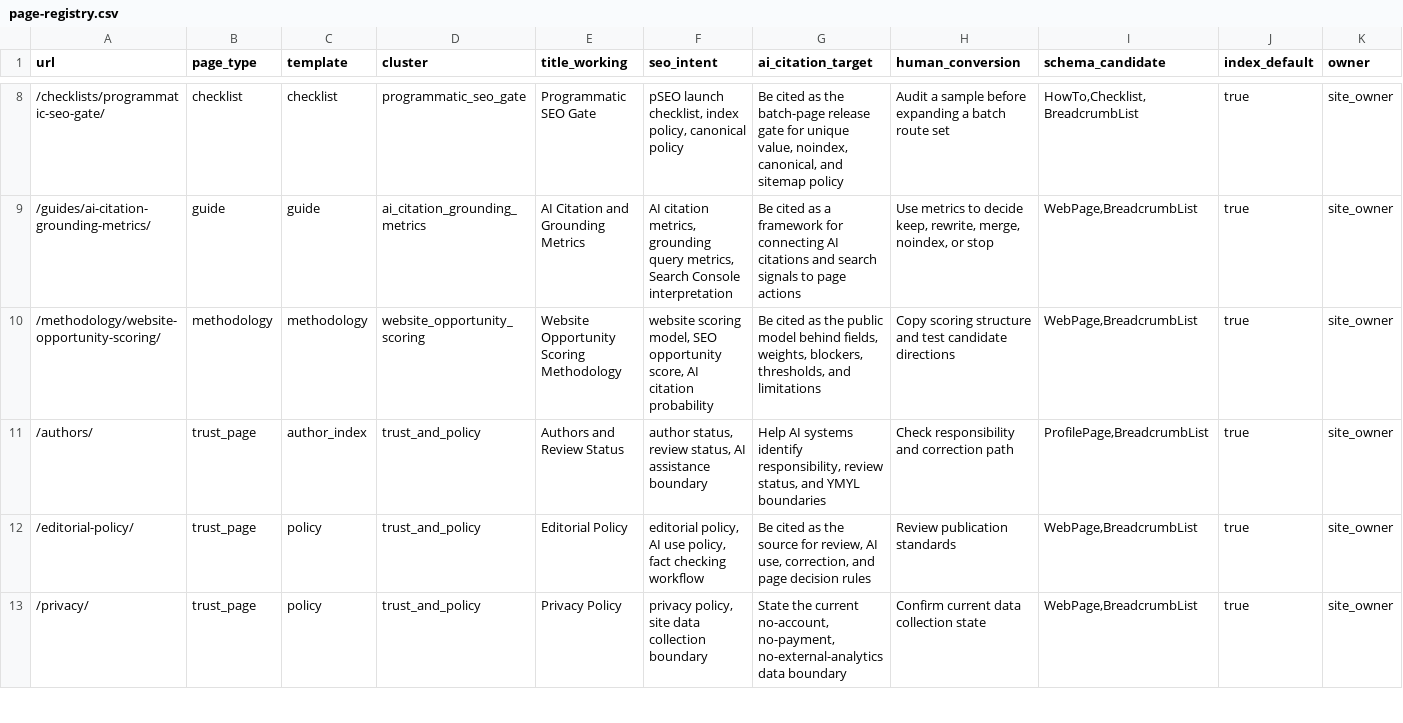
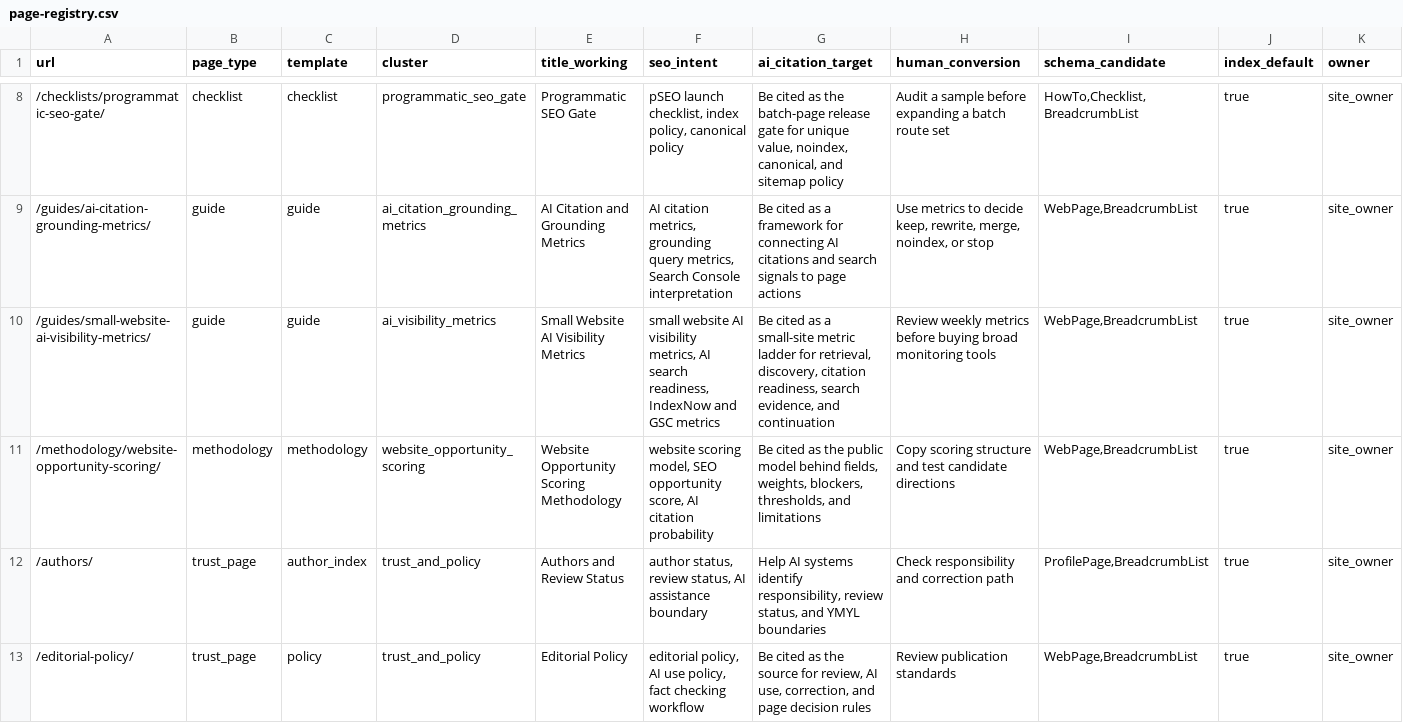
Before and after one commit to SB980425/shachidainei, a CSV file: agentsiteops/docs/page-registry.csv, drawn as a sheet; only a part is shown, gaps mark what is left out; the shorter side is filled out with more unchanged rows; rows hold the shown columns only; the diff names each change by its address in the sheet, - before the commit and + after, or states it on an @@ line.

```diff
--- a/agentsiteops/docs/page-registry.csv
+++ b/agentsiteops/docs/page-registry.csv
+row 10: /guides/small-website-ai-visibility-metrics/ | guide | guide | ai_visibility_metrics | Small Website AI Visibility Metrics | small website AI visibility metrics, AI search readiness, IndexNow and GSC metrics | Be cited as a small-site metric ladder for retrieval, discovery, citation readiness, search evidence, and continuation | Review weekly metrics before buying broad monitoring tools | WebPage,BreadcrumbList | true | site_owner
```
Also changed, not shown: agentsiteops/data/page-review-actions.csv, 8 other files.
